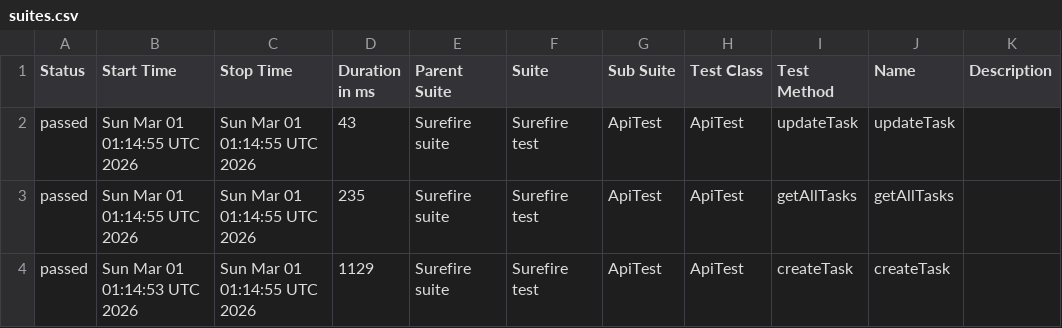
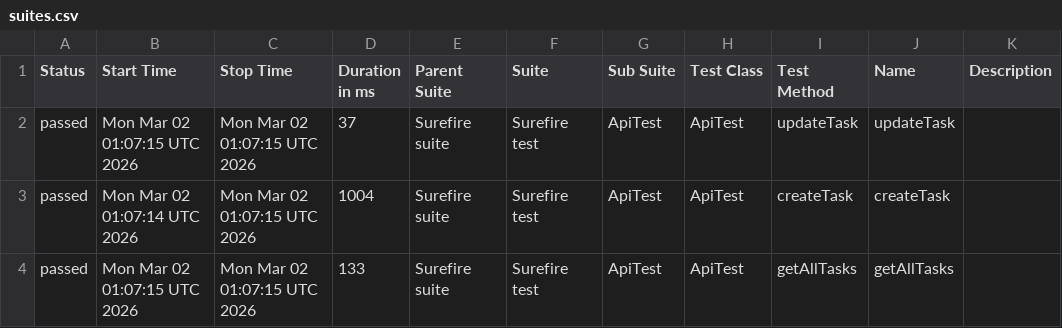
Before and after one commit to MarinaKrasiuk/spf, a CSV file: allure/data/suites.csv, drawn as a sheet.

```diff
--- a/allure/data/suites.csv
+++ b/allure/data/suites.csv
@@ -1,4 +1,4 @@
 "Status","Start Time","Stop Time","Duration in ms","Parent Suite","Suite","Sub Suite","Test Class","Test Method","Name","Description"
-"passed","Sun Mar 01 01:14:55 UTC 2026","Sun Mar 01 01:14:55 UTC 2026","43","Surefire suite","Surefire test","ApiTest","ApiTest","updateTask","updateTask",""
-"passed","Sun Mar 01 01:14:55 UTC 2026","Sun Mar 01 01:14:55 UTC 2026","235","Surefire suite","Surefire test","ApiTest","ApiTest","getAllTasks","getAllTasks",""
-"passed","Sun Mar 01 01:14:53 UTC 2026","Sun Mar 01 01:14:55 UTC 2026","1129","Surefire suite","Surefire test","ApiTest","ApiTest","createTask","createTask",""
+"passed","Mon Mar 02 01:07:15 UTC 2026","Mon Mar 02 01:07:15 UTC 2026","37","Surefire suite","Surefire test","ApiTest","ApiTest","updateTask","updateTask",""
+"passed","Mon Mar 02 01:07:14 UTC 2026","Mon Mar 02 01:07:15 UTC 2026","1004","Surefire suite","Surefire test","ApiTest","ApiTest","createTask","createTask",""
+"passed","Mon Mar 02 01:07:15 UTC 2026","Mon Mar 02 01:07:15 UTC 2026","133","Surefire suite","Surefire test","ApiTest","ApiTest","getAllTasks","getAllTasks",""
```
Also changed, not shown: 20 other files.
